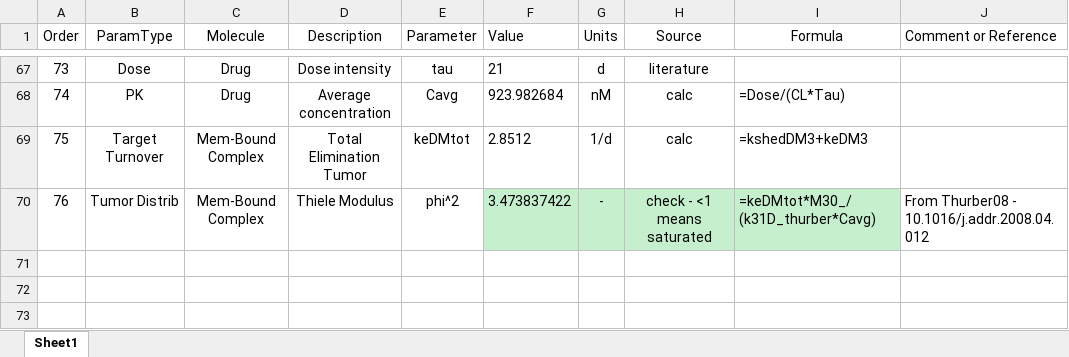
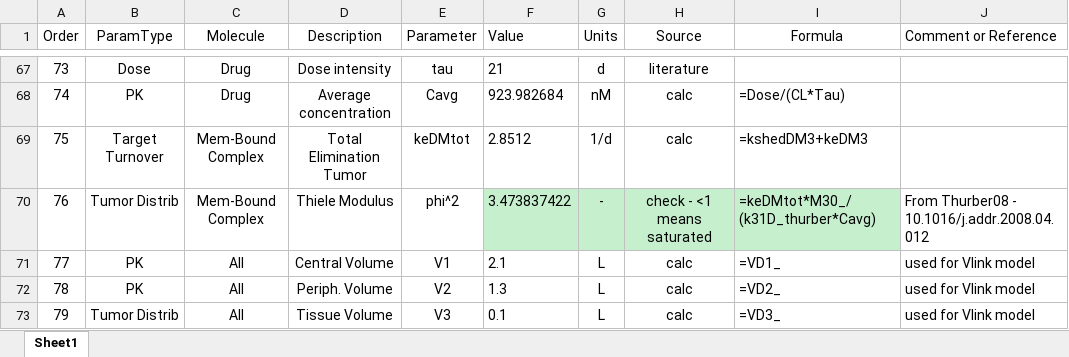
Before and after one commit to iamstein/TumorModeling, an Excel workbook: data/ModelF_Trastuzumab_Params.xlsx, sheet Sheet1, drawn as a sheet; only a part is shown, gaps mark what is left out; values as stored, in another font and other column widths than the file's, no borders; conditional formats and table styles not drawn; the diff names each change by its address in the sheet, - before the commit and + after, or states it on an @@ line.

```diff
--- a/data/ModelF_Trastuzumab_Params.xlsx (sheet Sheet1)
+++ b/data/ModelF_Trastuzumab_Params.xlsx (sheet Sheet1)
+row 71: 77 | PK | All | Central Volume | V1 | 2.1 | L | calc | =VD1_ | used for Vlink model
+row 72: 78 | PK | All | Periph. Volume | V2 | 1.3 | L | calc | =VD2_ | used for Vlink model
+row 73: 79 | Tumor Distrib | All | Tissue Volume | V3 | 0.1 | L | calc | =VD3_ | used for Vlink model
```
Also changed, not shown: data/ModelF_Atezolizumab_Params.xlsx, data/ModelF_Bevacizumab_Params.xlsx, 9 other files.
